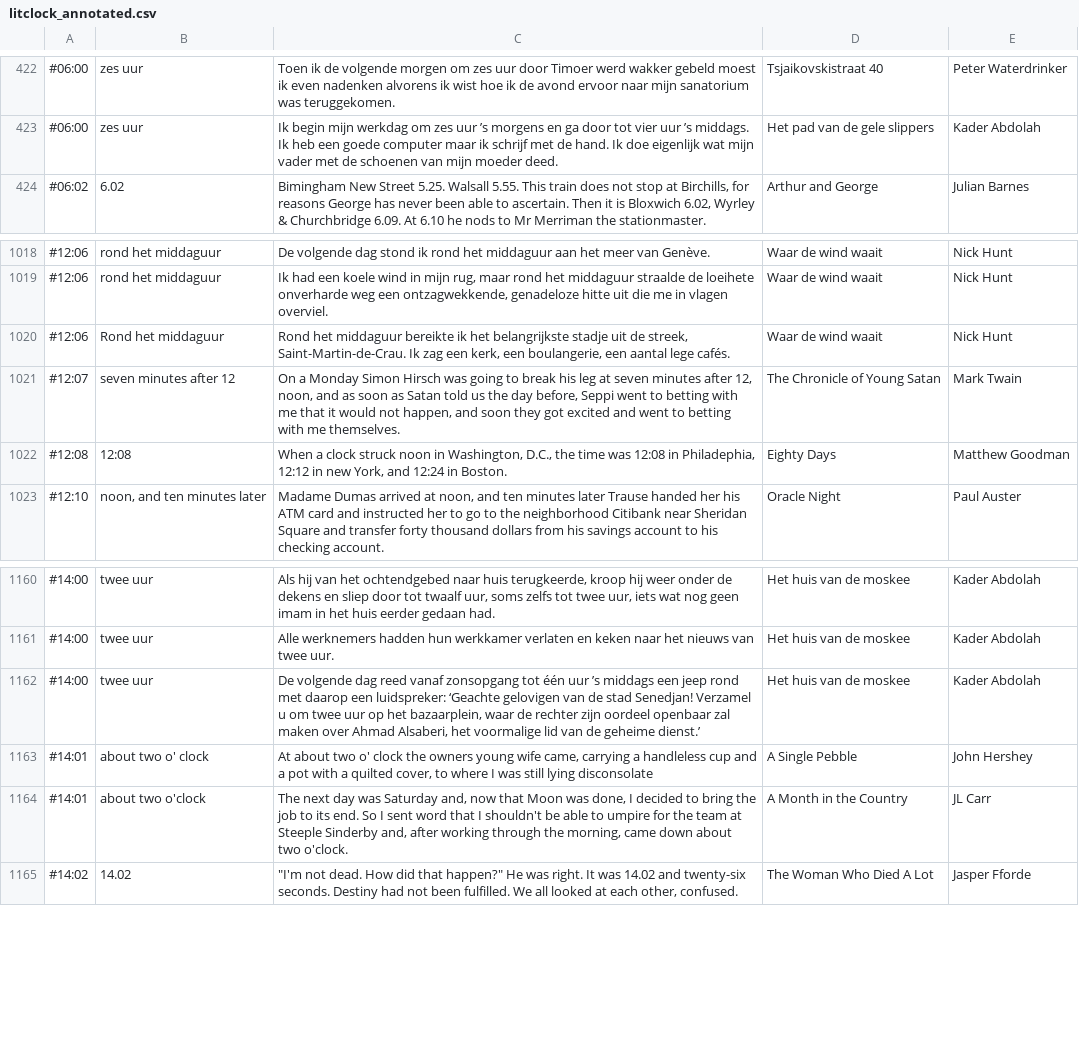
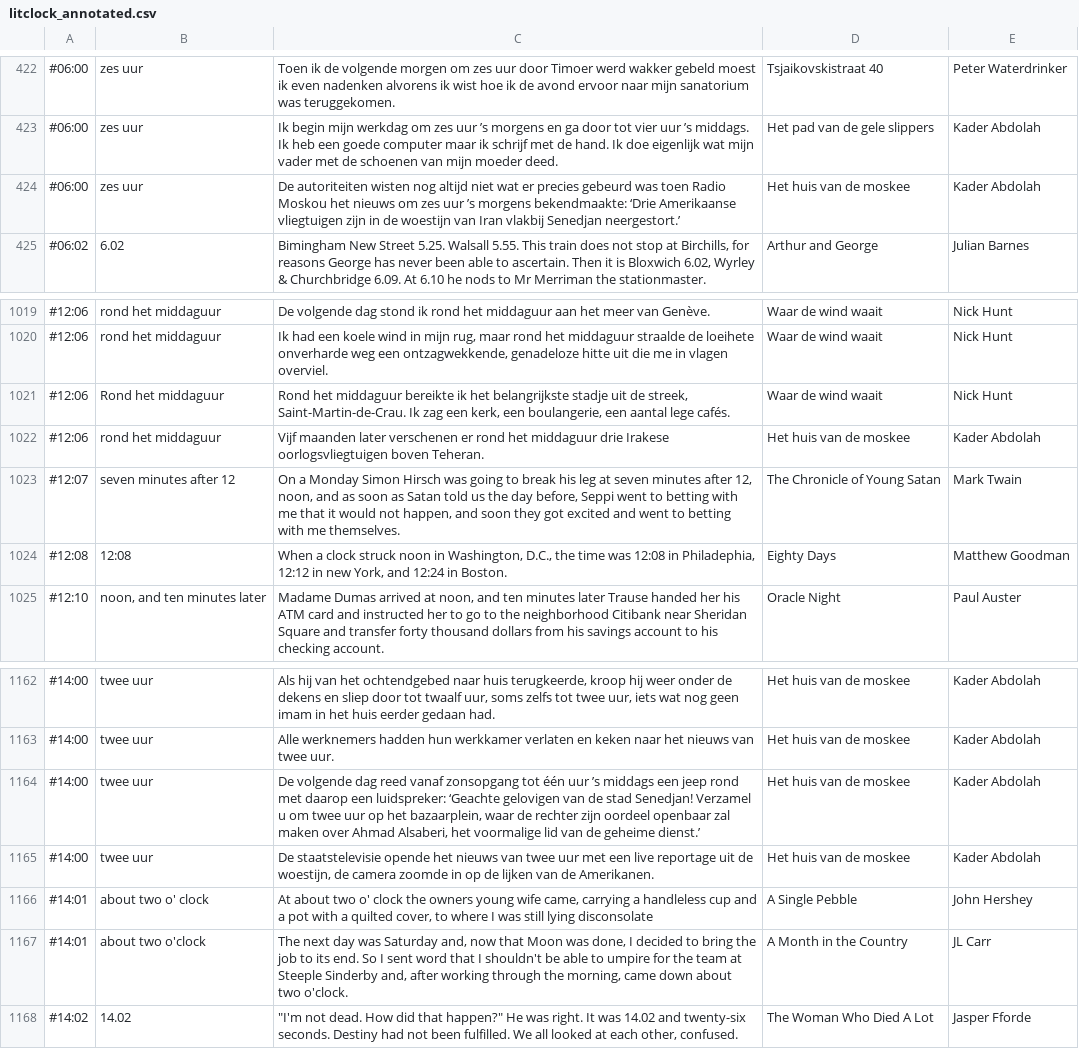
Before and after one commit to vasilisvg/literary-clock, a CSV file: litclock_annotated.csv, drawn as a sheet; only a part is shown, gaps mark what is left out; the diff names each change by its address in the sheet, - before the commit and + after, or states it on an @@ line.

```diff
--- a/litclock_annotated.csv
+++ b/litclock_annotated.csv
+row 424: #06:00 | zes uur | De autoriteiten wisten nog altijd niet wat er precies gebeurd was toen Radio Moskou het nieuws om zes uur ’s morgens bekendmaakte: ‘Drie Amerikaanse vliegtuigen zijn in de woestijn van Iran vlakbij Senedjan neergestort.’ | Het huis van de moskee | Kader Abdolah
+row 1022: #12:06 | rond het middaguur | Vijf maanden later verschenen er rond het middaguur drie Irakese oorlogsvliegtuigen boven Teheran. | Het huis van de moskee | Kader Abdolah
+row 1165: #14:00 | twee uur | De staatstelevisie opende het nieuws van twee uur met een live reportage uit de woestijn, de camera zoomde in op de lijken van de Amerikanen. | Het huis van de moskee | Kader Abdolah
```
Also changed, not shown: 39 other files.
